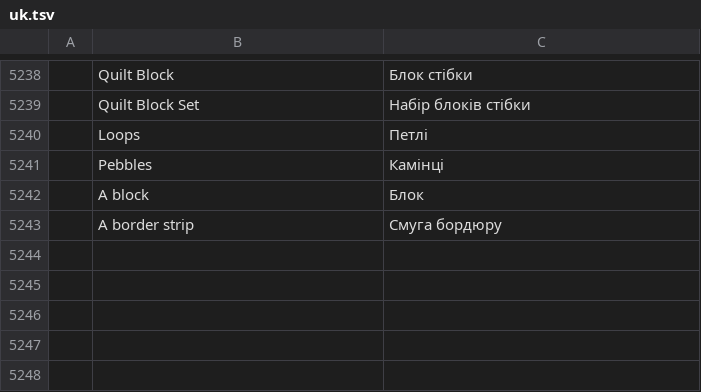
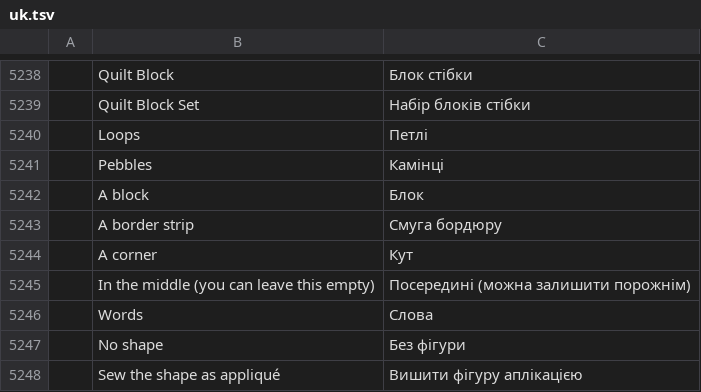
Before and after one commit to SiteSentrix/StitchFoundry, a TSV file: crates/ui-egui/src/i18n/uk.tsv, drawn as a sheet; only a part is shown, gaps mark what is left out; the diff names each change by its address in the sheet, - before the commit and + after, or states it on an @@ line.

```diff
--- a/crates/ui-egui/src/i18n/uk.tsv
+++ b/crates/ui-egui/src/i18n/uk.tsv
+row 5244:  | A corner | Кут
+row 5245:  | In the middle (you can leave this empty) | Посередині (можна залишити порожнім)
+row 5246:  | Words | Слова
+row 5247:  | No shape | Без фігури
+row 5248:  | Sew the shape as appliqué | Вишити фігуру аплікацією
```
Also changed, not shown: crates/ui-egui/src/i18n/de.tsv, crates/ui-egui/src/i18n/es.tsv, 15 other files.
